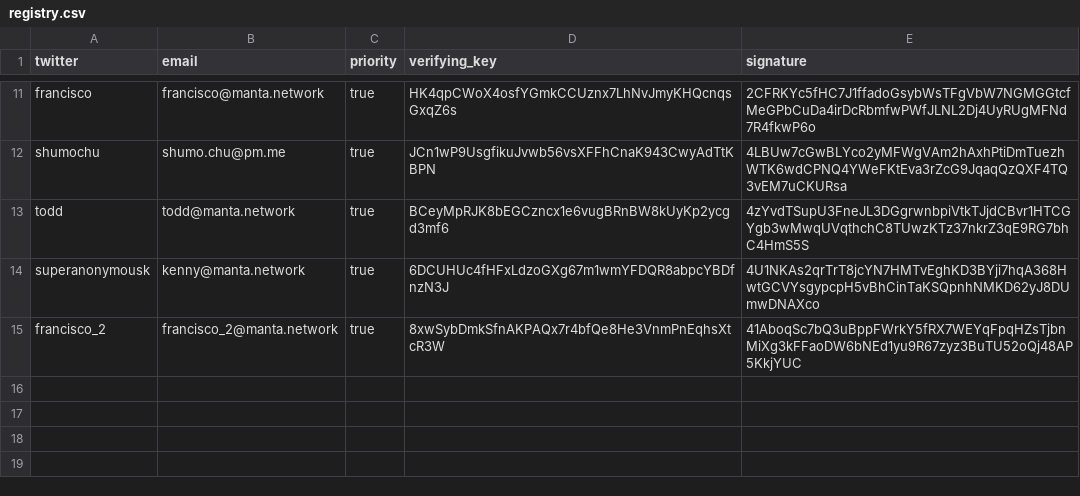
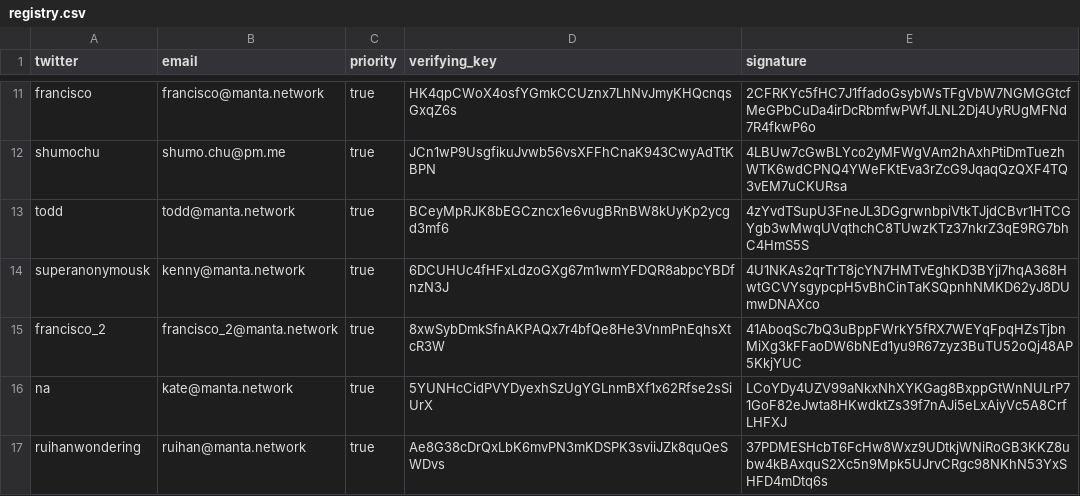
Before and after one commit to Manta-Network/manta-rs, a CSV file: manta-trusted-setup/data/registry.csv, drawn as a sheet; only a part is shown, gaps mark what is left out; the diff names each change by its address in the sheet, - before the commit and + after, or states it on an @@ line.

Commit message:
update registry

```diff
--- a/manta-trusted-setup/data/registry.csv
+++ b/manta-trusted-setup/data/registry.csv
+row 16: na | kate@manta.network | true | 5YUNHcCidPVYDyexhSzUgYGLnmBXf1x62Rfse2sSiUrX | LCoYDy4UZV99aNkxNhXYKGag8BxppGtWnNULrP71GoF82eJwta8HKwdktZs39f7nAJi5eLxAiyVc5A8CrfLHFXJ
+row 17: ruihanwondering | ruihan@manta.network | true | Ae8G38cDrQxLbK6mvPN3mKDSPK3sviiJZk8quQeSWDvs | 37PDMESHcbT6FcHw8Wxz9UDtkjWNiRoGB3KKZ8ubw4kBAxquS2Xc5n9Mpk5UJrvCRgc98NKhN53YxSHFD4mDtq6s
```
